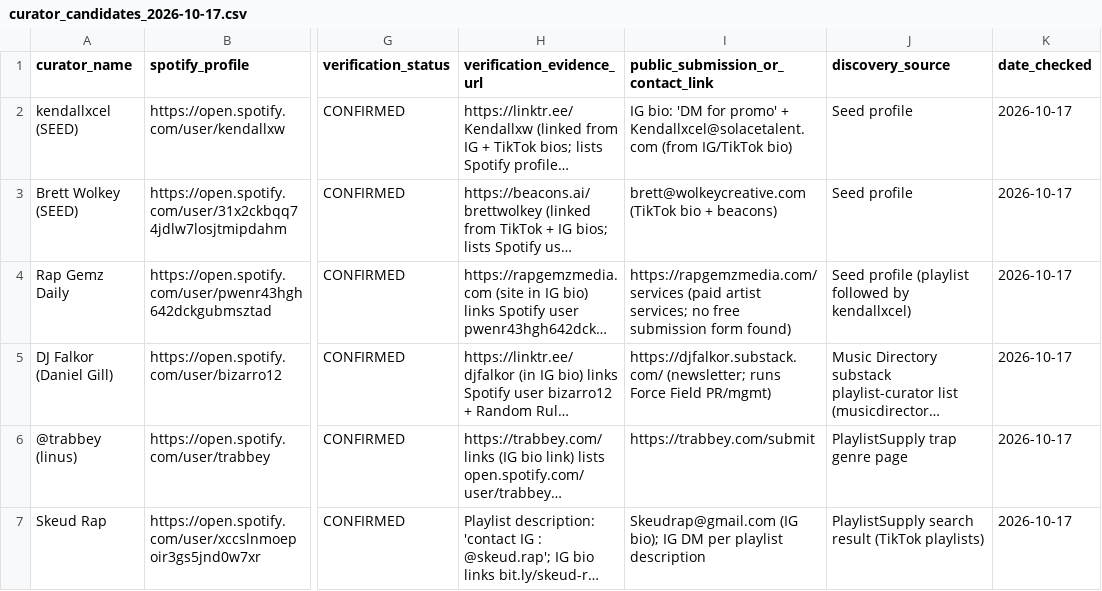
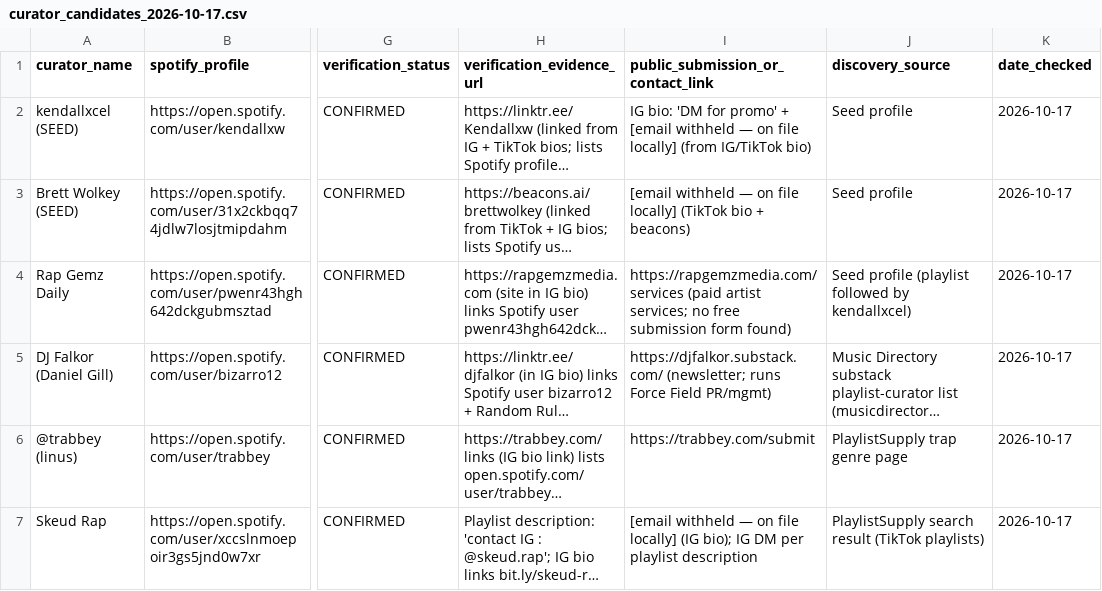
Before and after one commit to hunter-sallis/curator-discovery-2026-10, a CSV file: curator_candidates_2026-10-17.csv, drawn as a sheet; only a part is shown, gaps mark what is left out; long unchanged cells end in …; the diff covers the shown part only; the diff names each change by its address in the sheet, - before the commit and + after, or states it on an @@ line.

```diff
--- a/curator_candidates_2026-10-17.csv
+++ b/curator_candidates_2026-10-17.csv
-I2: …promo' + Kendallxcel@solacetalent.com (from IG/TikTok…
+I2: …promo' + [email withheld — on file locally] (from IG/TikTok…
-I3: brett@wolkeycreative.com (TikTok bio…
+I3: [email withheld — on file locally] (TikTok bio…
-I7: Skeudrap@gmail.com (IG bio);…
+I7: [email withheld — on file locally] (IG bio);…
```
Also changed, not shown: 11 edited cells elsewhere in this file, 3 other files.
